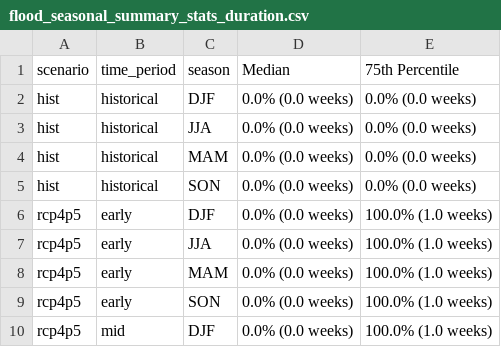
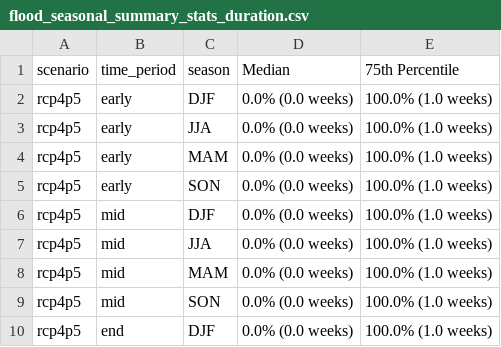
Before and after one commit to devalc/hydroXtremes, a CSV file: Results/summary_stats/flood_seasonal_summary_stats_duration.csv, drawn as a sheet; only a part is shown; the shorter side is filled out with more unchanged rows; the diff names each change by its address in the sheet, - before the commit and + after, or states it on an @@ line.

```diff
--- a/Results/summary_stats/flood_seasonal_summary_stats_duration.csv
+++ b/Results/summary_stats/flood_seasonal_summary_stats_duration.csv
-row 2: hist | historical | DJF | 0.0% (0.0 weeks) | 0.0% (0.0 weeks)
-row 3: hist | historical | JJA | 0.0% (0.0 weeks) | 0.0% (0.0 weeks)
-row 4: hist | historical | MAM | 0.0% (0.0 weeks) | 0.0% (0.0 weeks)
-row 5: hist | historical | SON | 0.0% (0.0 weeks) | 0.0% (0.0 weeks)
```
Also changed, not shown: Results/summary_stats/drought_seasonal_summary_stats_duration.csv, Results/summary_stats/drought_seasonal_summary_stats_intensity.csv, 9 other files.
